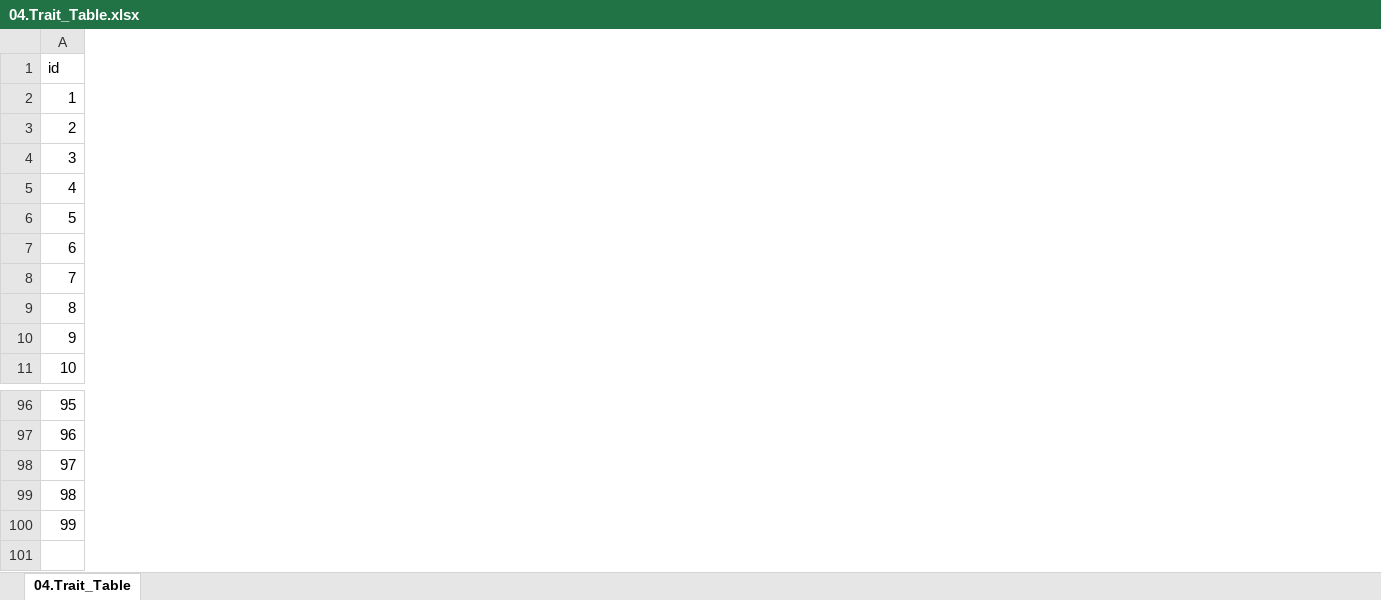
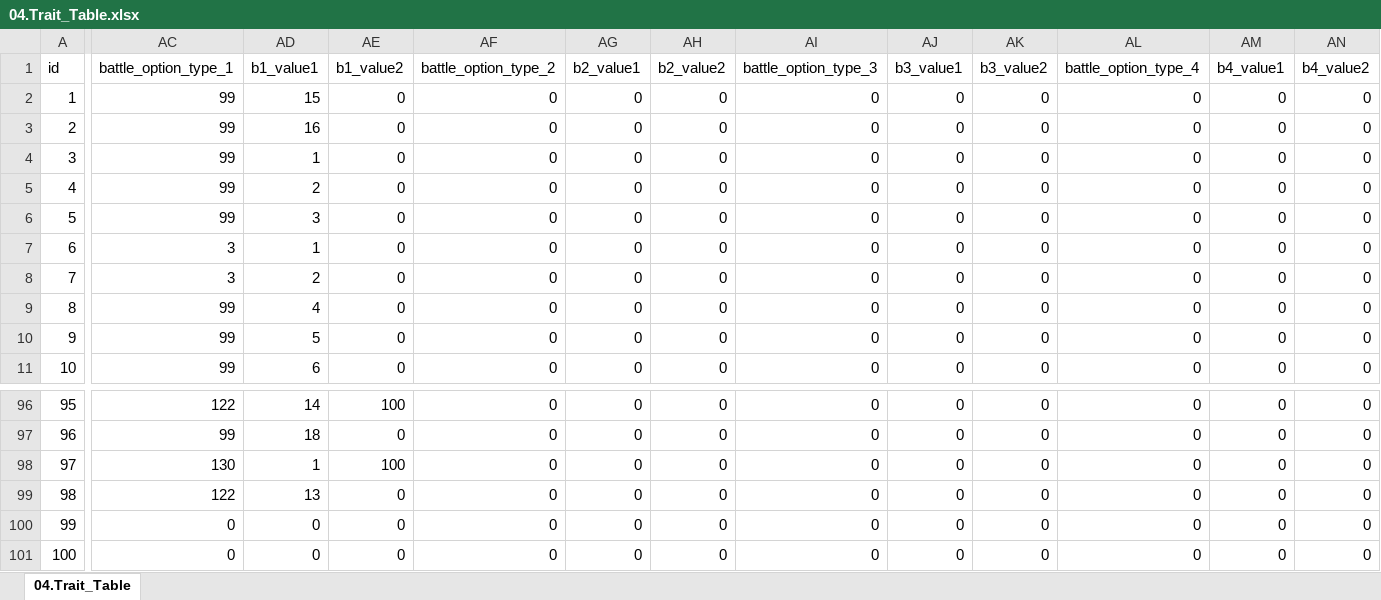
Before and after one commit to kauthor/FluffyDiscatDevelop, an Excel workbook: Plan/Table/Live_Data/04.Trait_Table.xlsx, sheet 04.Trait_Table, drawn as a sheet; only a part is shown, gaps mark what is left out; values as stored, in another font and other column widths than the file's, no borders; rows hold the shown columns only; the diff covers the shown part only; the diff names each change by its address in the sheet, - before the commit and + after, or states it on an @@ line.

Commit message:
trait 언어 아이디 추가

```diff
--- a/Plan/Table/Live_Data/04.Trait_Table.xlsx (sheet 04.Trait_Table)
+++ b/Plan/Table/Live_Data/04.Trait_Table.xlsx (sheet 04.Trait_Table)
+column AC (battle_option_type_1), rows 2-11: 99 | 99 | 99 | 99 | 99 | 3 | 3 | 99 | 99 | 99; rows 96-100: 122 | 99 | 130 | 122 | 0
+column AD (b1_value1), rows 2-11: 15 | 16 | 1 | 2 | 3 | 1 | 2 | 4 | 5 | 6; rows 96-100: 14 | 18 | 1 | 13 | 0
+column AE (b1_value2), rows 2-11: all 0; rows 96-100: 100 | 0 | 100 | 0 | 0
+column AF (battle_option_type_2), rows 2-11: all 0; rows 96-100: all 0
+column AG (b2_value1), rows 2-11: all 0; rows 96-100: all 0
+column AH (b2_value2), rows 2-11: all 0; rows 96-100: all 0
+column AI (battle_option_type_3), rows 2-11: all 0; rows 96-100: all 0
+column AJ (b3_value1), rows 2-11: all 0; rows 96-100: all 0
+column AK (b3_value2), rows 2-11: all 0; rows 96-100: all 0
+column AL (battle_option_type_4), rows 2-11: all 0; rows 96-100: all 0
+column AM (b4_value1), rows 2-11: all 0; rows 96-100: all 0
+column AN (b4_value2), rows 2-11: all 0; rows 96-100: all 0
+row 101: 100 | 0 | 0 | 0 | 0 | 0 | 0 | 0 | 0 | 0 | 0 | 0 | 0
```
Also changed, not shown: 11 added columns elsewhere in this sheet, Plan/Table/B.캐릭터 관련 테이블1.0.xlsm.
